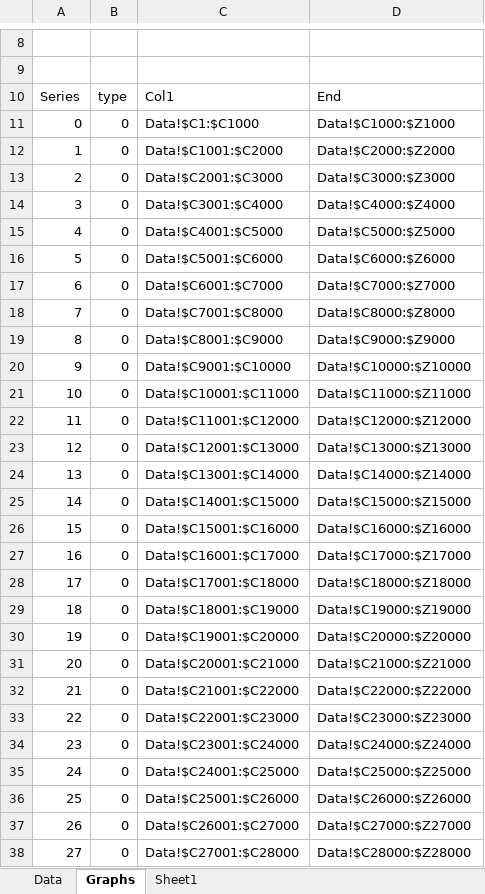
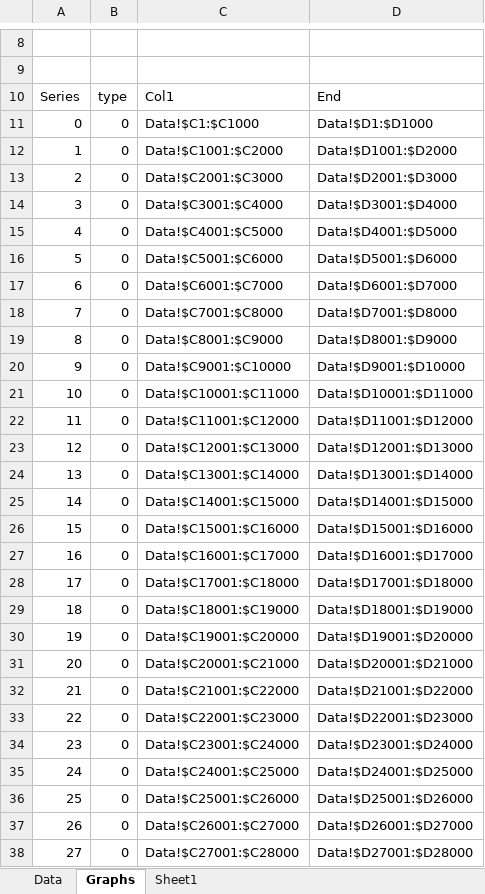
Before and after one commit to thelasteiko/499-role-simulation, an Excel workbook: log/data_summary.xlsx, sheet Graphs, drawn as a sheet; only a part is shown, gaps mark what is left out; values as stored, in another font and other column widths than the file's, no borders; charts and pictures not drawn; the diff covers the shown part only; the diff names each change by its address in the sheet, - before the commit and + after, or states it on an @@ line.

```diff
--- a/log/data_summary.xlsx (sheet Graphs)
+++ b/log/data_summary.xlsx (sheet Graphs)
-D11: Data!$C1000:$Z1000
+D11: Data!$D1:$D1000
-D12: Data!$C2000:$Z2000
+D12: Data!$D1001:$D2000
-D13: Data!$C3000:$Z3000
+D13: Data!$D2001:$D3000
-D14: Data!$C4000:$Z4000
+D14: Data!$D3001:$D4000
-D15: Data!$C5000:$Z5000
+D15: Data!$D4001:$D5000
-D16: Data!$C6000:$Z6000
+D16: Data!$D5001:$D6000
-D17: Data!$C7000:$Z7000
+D17: Data!$D6001:$D7000
-D18: Data!$C8000:$Z8000
+D18: Data!$D7001:$D8000
-D19: Data!$C9000:$Z9000
+D19: Data!$D8001:$D9000
-D20: Data!$C10000:$Z10000
+D20: Data!$D9001:$D10000
-D21: Data!$C11000:$Z11000
+D21: Data!$D10001:$D11000
-D22: Data!$C12000:$Z12000
+D22: Data!$D11001:$D12000
-D23: Data!$C13000:$Z13000
+D23: Data!$D12001:$D13000
-D24: Data!$C14000:$Z14000
+D24: Data!$D13001:$D14000
-D25: Data!$C15000:$Z15000
+D25: Data!$D14001:$D15000
-D26: Data!$C16000:$Z16000
+D26: Data!$D15001:$D16000
-D27: Data!$C17000:$Z17000
+D27: Data!$D16001:$D17000
-D28: Data!$C18000:$Z18000
+D28: Data!$D17001:$D18000
-D29: Data!$C19000:$Z19000
+D29: Data!$D18001:$D19000
-D30: Data!$C20000:$Z20000
+D30: Data!$D19001:$D20000
-D31: Data!$C21000:$Z21000
+D31: Data!$D20001:$D21000
-D32: Data!$C22000:$Z22000
+D32: Data!$D21001:$D22000
-D33: Data!$C23000:$Z23000
+D33: Data!$D22001:$D23000
-D34: Data!$C24000:$Z24000
+D34: Data!$D23001:$D24000
-D35: Data!$C25000:$Z25000
+D35: Data!$D24001:$D25000
-D36: Data!$C26000:$Z26000
+D36: Data!$D25001:$D26000
-D37: Data!$C27000:$Z27000
+D37: Data!$D26001:$D27000
-D38: Data!$C28000:$Z28000
+D38: Data!$D27001:$D28000
```
Also changed, not shown: 18 edited cells elsewhere in this sheet, sheet Sheet1, formulas that keep their value, charts or pictures, 10 other files.
